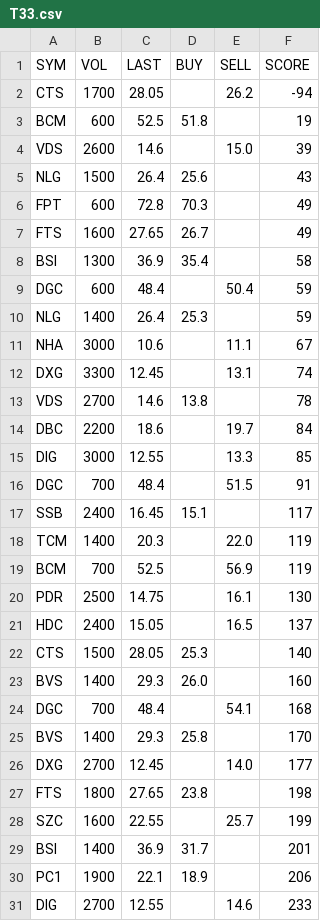
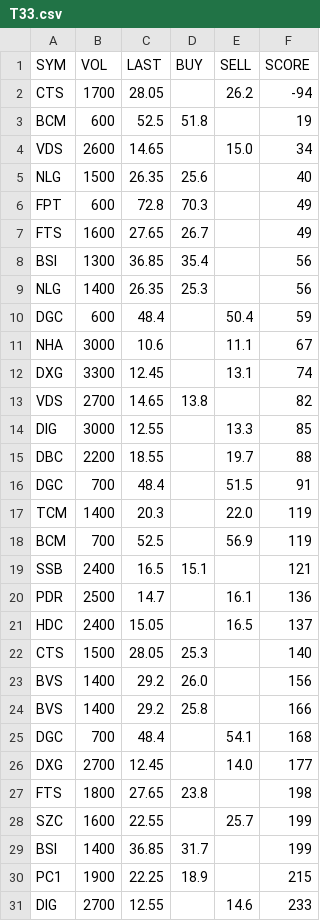
Before and after one commit to cali-invest/portfolio-live, a CSV file: data/T33.csv, drawn as a sheet; only a part is shown; the diff covers the shown part only.

```diff
--- a/data/T33.csv
+++ b/data/T33.csv
@@ -3,24 +3,24 @@ CTS,1700,28.05,,26.2,-94
 BCM,600,52.5,51.8,,19
-VDS,2600,14.6,,15.0,39
-NLG,1500,26.4,25.6,,43
+VDS,2600,14.65,,15.0,34
+NLG,1500,26.35,25.6,,40
 FPT,600,72.8,70.3,,49
 FTS,1600,27.65,26.7,,49
-BSI,1300,36.9,35.4,,58
+BSI,1300,36.85,35.4,,56
+NLG,1400,26.35,25.3,,56
 DGC,600,48.4,,50.4,59
-NLG,1400,26.4,25.3,,59
 NHA,3000,10.6,,11.1,67
 DXG,3300,12.45,,13.1,74
-VDS,2700,14.6,13.8,,78
-DBC,2200,18.6,,19.7,84
+VDS,2700,14.65,13.8,,82
 DIG,3000,12.55,,13.3,85
+DBC,2200,18.55,,19.7,88
 DGC,700,48.4,,51.5,91
-SSB,2400,16.45,15.1,,117
 TCM,1400,20.3,,22.0,119
 BCM,700,52.5,,56.9,119
-PDR,2500,14.75,,16.1,130
+SSB,2400,16.5,15.1,,121
+PDR,2500,14.7,,16.1,136
 HDC,2400,15.05,,16.5,137
 CTS,1500,28.05,25.3,,140
-BVS,1400,29.3,26.0,,160
+BVS,1400,29.2,26.0,,156
+BVS,1400,29.2,25.8,,166
 DGC,700,48.4,,54.1,168
-BVS,1400,29.3,25.8,,170
 DXG,2700,12.45,,14.0,177
@@ -28,4 +28,4 @@ FTS,1800,27.65,23.8,,198
 SZC,1600,22.55,,25.7,199
-BSI,1400,36.9,31.7,,201
-PC1,1900,22.1,18.9,,206
+BSI,1400,36.85,31.7,,199
+PC1,1900,22.25,18.9,,215
 DIG,2700,12.55,,14.6,233
```
Also changed, not shown: 1 added row, 1 removed row and 2 edited cells elsewhere in this file, data/CMD.csv, data/CMD2.csv, 3 other files.
